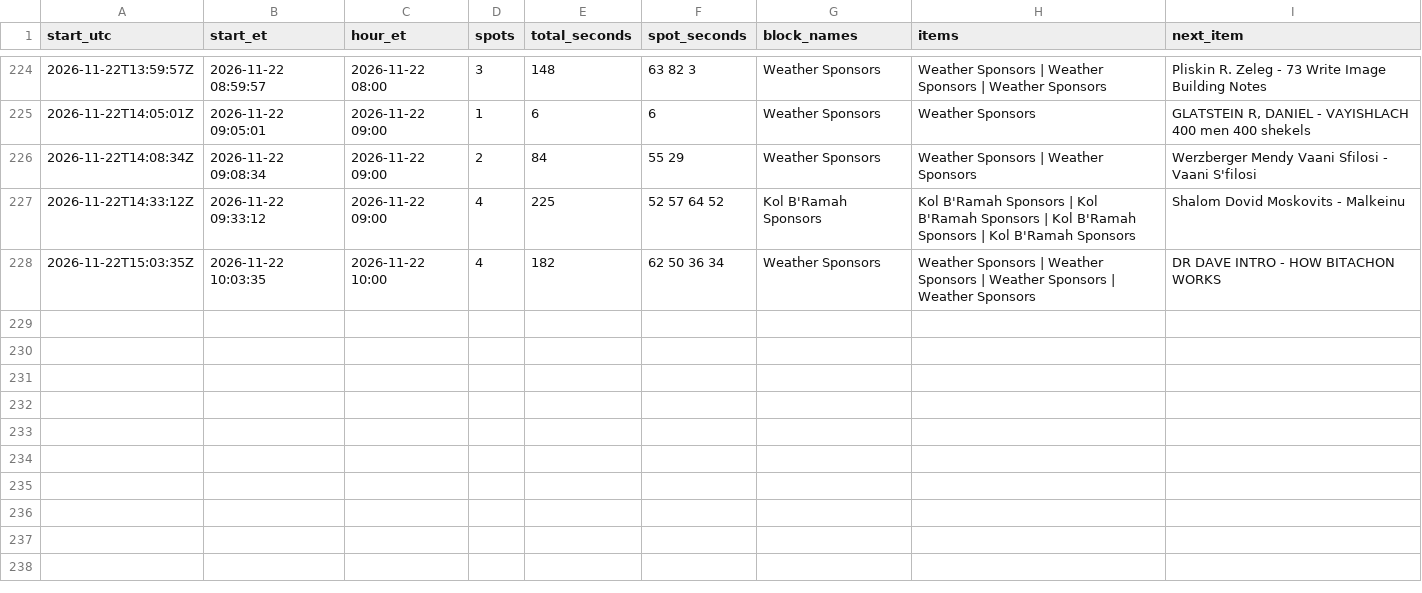
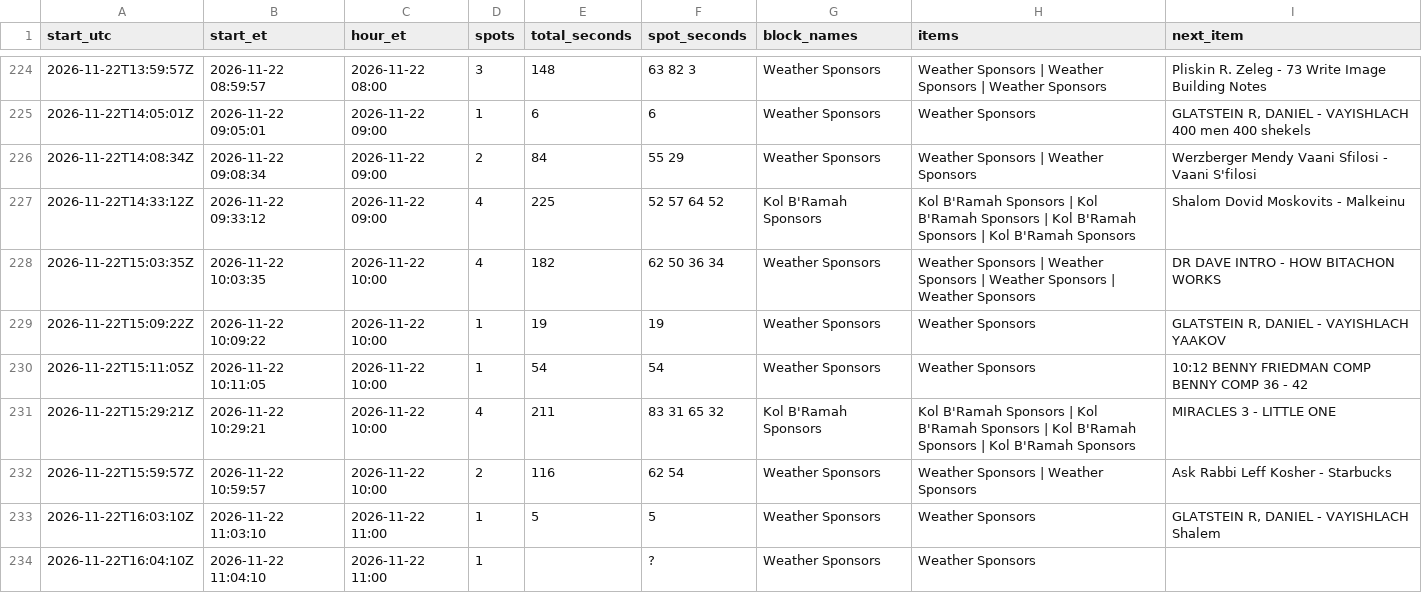
Before and after one commit to ShmuelSokol/radioplatform, a CSV file: testing/nyjr/breaks.csv, drawn as a sheet; only a part is shown, gaps mark what is left out.

Commit message:
NYJR breaks 2026-11-22 16:06Z: 233 breaks from 1364 log entries

```diff
--- a/testing/nyjr/breaks.csv
+++ b/testing/nyjr/breaks.csv
@@ -228 +228,7 @@ start_utc,start_et,hour_et,spots,total_seconds,spot_seconds,block_names,items,ne
 2026-11-22T15:03:35Z,2026-11-22 10:03:35,2026-11-22 10:00,4,182,62 50 36 34,Weather Sponsors,Weather Sponsors | Weather Sponsors | Weather Sponsors | Weather Sponsors,DR DAVE INTRO - HOW BITACHON WORKS
+2026-11-22T15:09:22Z,2026-11-22 10:09:22,2026-11-22 10:00,1,19,19,Weather Sponsors,Weather Sponsors,"GLATSTEIN R, DANIEL - VAYISHLACH  YAAKOV"
+2026-11-22T15:11:05Z,2026-11-22 10:11:05,2026-11-22 10:00,1,54,54,Weather Sponsors,Weather Sponsors,10:12	BENNY FRIEDMAN COMP	BENNY COMP 36 - 42
+2026-11-22T15:29:21Z,2026-11-22 10:29:21,2026-11-22 10:00,4,211,83 31 65 32,Kol B'Ramah Sponsors,Kol B'Ramah Sponsors | Kol B'Ramah Sponsors | Kol B'Ramah Sponsors | Kol B'Ramah Sponsors,MIRACLES 3 - LITTLE ONE
+2026-11-22T15:59:57Z,2026-11-22 10:59:57,2026-11-22 10:00,2,116,62 54,Weather Sponsors,Weather Sponsors | Weather Sponsors,Ask Rabbi Leff  Kosher - Starbucks
+2026-11-22T16:03:10Z,2026-11-22 11:03:10,2026-11-22 11:00,1,5,5,Weather Sponsors,Weather Sponsors,"GLATSTEIN R, DANIEL - VAYISHLACH  Shalem"
+2026-11-22T16:04:10Z,2026-11-22 11:04:10,2026-11-22 11:00,1,,?,Weather Sponsors,Weather Sponsors,
```
